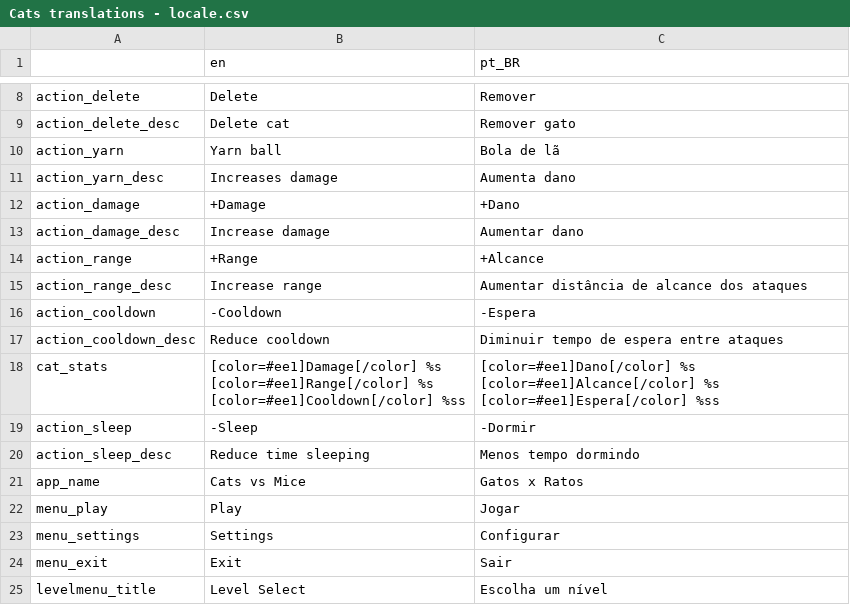
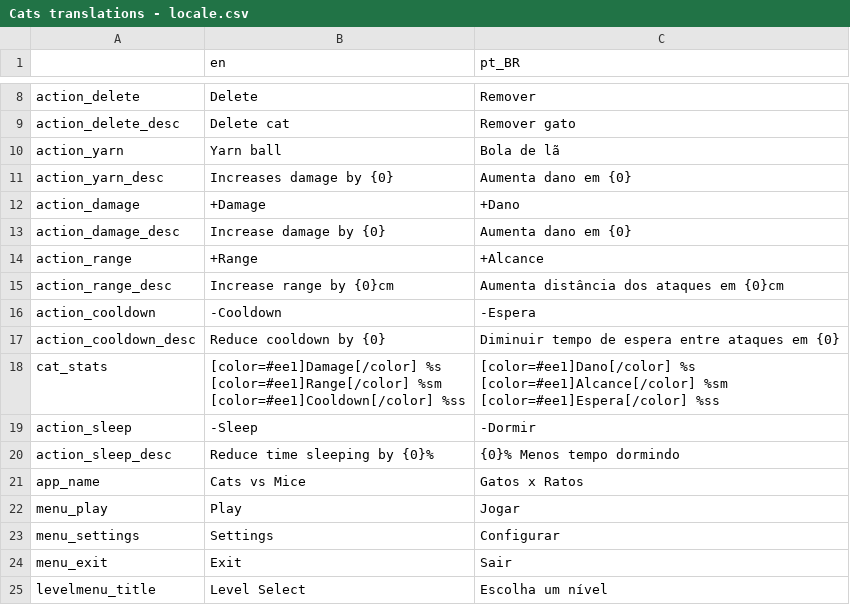
Before and after one commit to vibrunazo/godot-cats, a CSV file: locale/Cats translations - locale.csv, drawn as a sheet; only a part is shown, gaps mark what is left out.

Commit message:
binds on actions, action tooltips colored

```diff
--- a/locale/Cats translations - locale.csv
+++ b/locale/Cats translations - locale.csv
@@ -10,16 +10,16 @@ action_delete_desc,Delete cat,Remover gato
 action_yarn,Yarn ball,Bola de lã
-action_yarn_desc,Increases damage,Aumenta dano
+action_yarn_desc,Increases damage by {0},Aumenta dano em {0}
 action_damage,+Damage,+Dano
-action_damage_desc,Increase damage,Aumentar dano
+action_damage_desc,Increase damage by {0},Aumenta dano em {0}
 action_range,+Range,+Alcance
-action_range_desc,Increase range,Aumentar distância de alcance dos ataques
+action_range_desc,Increase range by {0}cm,Aumenta distância dos ataques em {0}cm
 action_cooldown,-Cooldown,-Espera
-action_cooldown_desc,Reduce cooldown,Diminuir tempo de espera entre ataques
-cat_stats,"[color=#ee1]Damage[/color] %s
-[color=#ee1]Range[/color] %s
-[color=#ee1]Cooldown[/color] %ss","[color=#ee1]Dano[/color] %s
-[color=#ee1]Alcance[/color] %s
-[color=#ee1]Espera[/color] %ss"
+action_cooldown_desc,Reduce cooldown by {0},Diminuir tempo de espera entre ataques em {0}
+cat_stats,"[color=#ee1]Damage[/color] %s
+[color=#ee1]Range[/color] %sm
+[color=#ee1]Cooldown[/color] %ss","[color=#ee1]Dano[/color] %s
+[color=#ee1]Alcance[/color] %sm
+[color=#ee1]Espera[/color] %ss"
 action_sleep,-Sleep,-Dormir
-action_sleep_desc,Reduce time sleeping,Menos tempo dormindo
+action_sleep_desc,Reduce time sleeping by {0}%,{0}% Menos tempo dormindo
 app_name,Cats vs Mice,Gatos x Ratos
```
Also changed, not shown: 9 other files.
